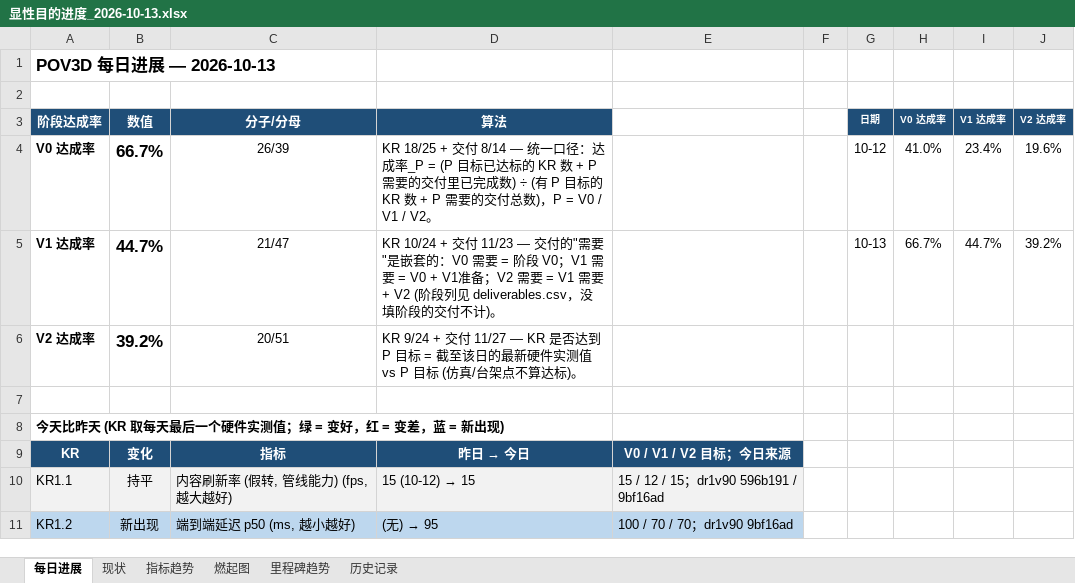
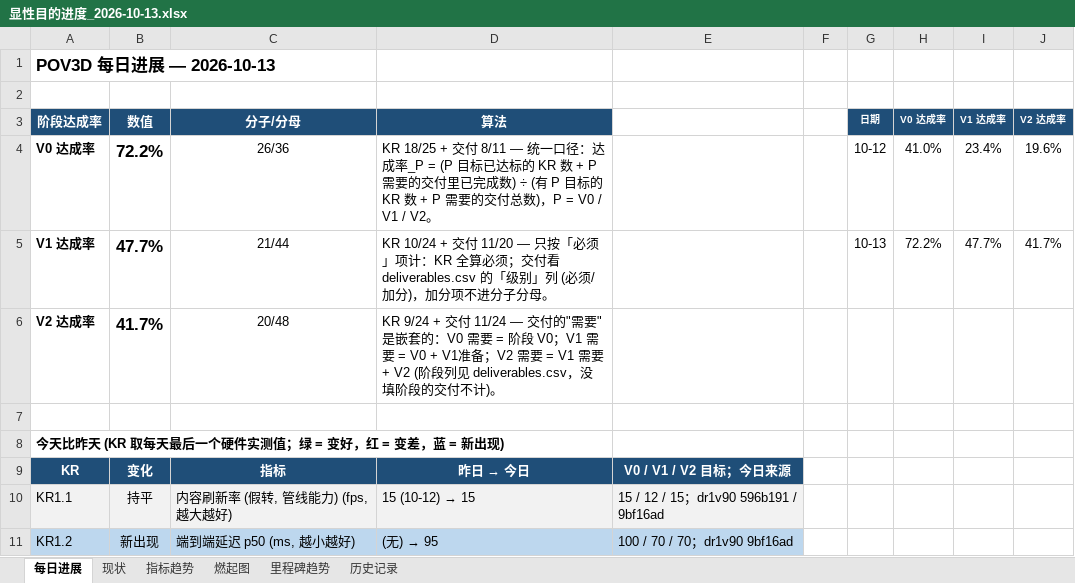
Before and after one commit to kiujkiu/zynq_pov, an Excel workbook: docs/progress/显性目的进度_2026-10-13.xlsx, sheet 每日进展, drawn as a sheet; only a part is shown; values as stored, in another font and other column widths than the file's, no borders; charts and pictures not drawn; the diff covers the shown part only; the diff names each change by its address in the sheet, - before the commit and + after, or states it on an @@ line.

```diff
--- a/docs/progress/显性目的进度_2026-10-13.xlsx (sheet 每日进展)
+++ b/docs/progress/显性目的进度_2026-10-13.xlsx (sheet 每日进展)
-B4 (数值): 66.7%
+B4 (数值): 72.2%
-C4 (分子/分母): 26/39
+C4 (分子/分母): 26/36
-D4 (算法): …+ 交付 8/14 — 统一口…
+D4 (算法): …+ 交付 8/11 — 统一口…
-B5 (数值): 44.7%
+B5 (数值): 47.7%
-C5 (分子/分母): 21/47
+C5 (分子/分母): 21/44
-D5 (算法): …+ 交付 11/23 — 交付的"需要"是嵌套的：V0 需要 = 阶段 V0；V1 需要 = V0 + V1准备；V2 需要 = V1 需要 + V2 (阶段列见 deliverables.csv，没填阶段的交付不计)。
+D5 (算法): …+ 交付 11/20 — 只按「必须」项计：KR 全算必须；交付看 deliverables.csv 的「级别」列 (必须/加分)，加分项不进分子分母。
-H5 (V0 达成率): 66.7%
+H5 (V0 达成率): 72.2%
-I5 (V1 达成率): 44.7%
+I5 (V1 达成率): 47.7%
-J5 (V2 达成率): 39.2%
+J5 (V2 达成率): 41.7%
-B6 (数值): 39.2%
+B6 (数值): 41.7%
-C6 (分子/分母): 20/51
+C6 (分子/分母): 20/48
-D6 (算法): …+ 交付 11/27 — KR 是否达到 P 目标 = 截至该日的最新硬件实测值 vs P 目标 (仿真/台架点不算达标)。
+D6 (算法): …+ 交付 11/24 — 交付的"需要"是嵌套的：V0 需要 = 阶段 V0；V1 需要 = V0 + V1准备；V2 需要 = V1 需要 + V2 (阶段列见 deliverables.csv，没填阶段的交付不计)。
```
Also changed, not shown: 38 added rows elsewhere in this sheet, 9 other files.
